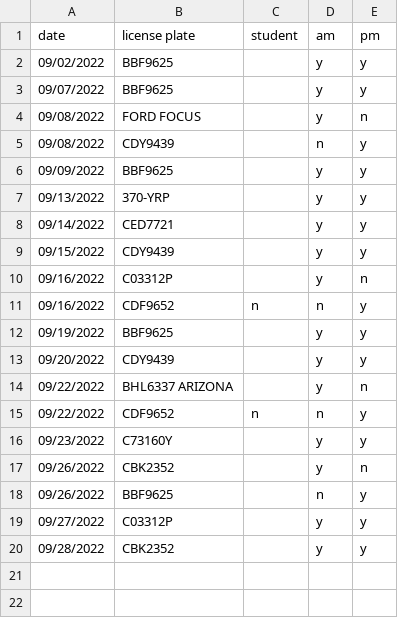
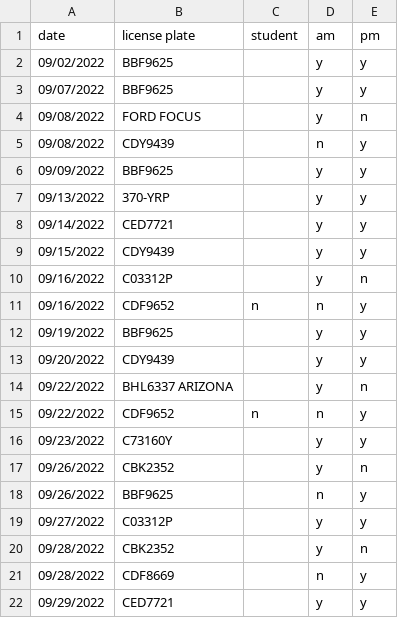
Before and after one commit to cds30895/Parking-Tracker, a CSV file: parking_data_22-23.csv, drawn as a sheet.

Commit message:
data entry

```diff
--- a/parking_data_22-23.csv
+++ b/parking_data_22-23.csv
@@ -19,2 +19,4 @@ date,license plate,student,am,pm
 09/27/2022,C03312P,,y,y
-09/28/2022,CBK2352,,y,y
+09/28/2022,CBK2352,,y,n
+09/28/2022,CDF8669,,n,y
+09/29/2022,CED7721,,y,y
```
